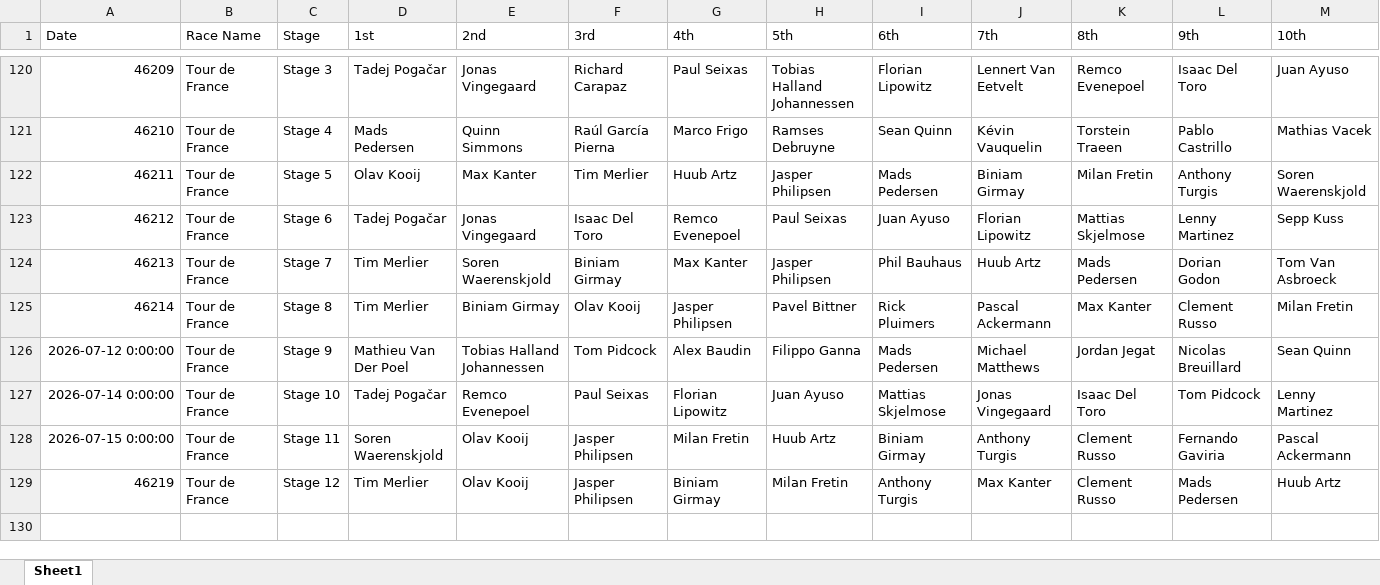
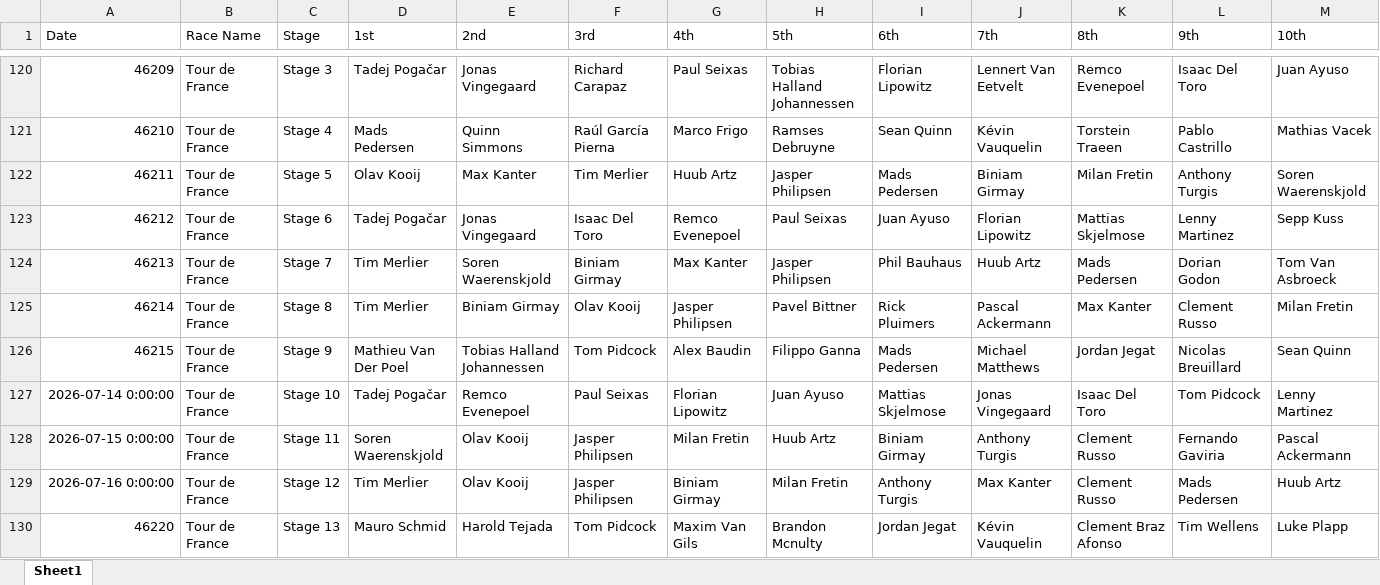
Before and after one commit to danpsh/2026-Fantasy-Cycling, an Excel workbook: annual-results.xlsx, sheet Sheet1, drawn as a sheet; only a part is shown, gaps mark what is left out; values as stored, in another font and other column widths than the file's, no borders; the diff names each change by its address in the sheet, - before the commit and + after, or states it on an @@ line.

```diff
--- a/annual-results.xlsx (sheet Sheet1)
+++ b/annual-results.xlsx (sheet Sheet1)
-A126 (Date): 2026-07-12 0:00:00
+A126 (Date): 46215
-A129 (Date): 46219
+A129 (Date): 2026-07-16 0:00:00
+row 130: 46220 | Tour de France | Stage 13 | Mauro Schmid | Harold Tejada | Tom Pidcock | Maxim Van Gils | Brandon Mcnulty | Jordan Jegat | Kévin Vauquelin | Clement Braz Afonso | Tim Wellens | Luke Plapp
```
Also changed, not shown: tdf-results.xlsx.
